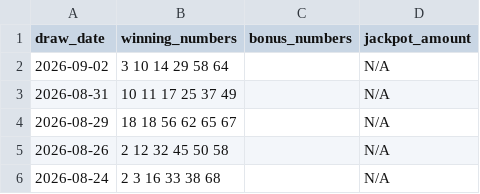
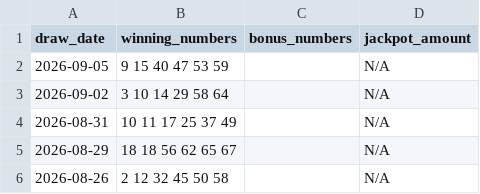
Before and after one commit to laminedo/lottery-dashboard, a CSV file: powerball_history.csv, drawn as a sheet; only a part is shown; the shorter side is filled out with more unchanged rows.

```diff
--- a/powerball_history.csv
+++ b/powerball_history.csv
@@ -1,2 +1,3 @@
 draw_date,winning_numbers,bonus_numbers,jackpot_amount
+2026-09-05,9 15 40 47 53 59,,N/A
 2026-09-02,3 10 14 29 58 64,,N/A
```
Also changed, not shown: 3 other files.
